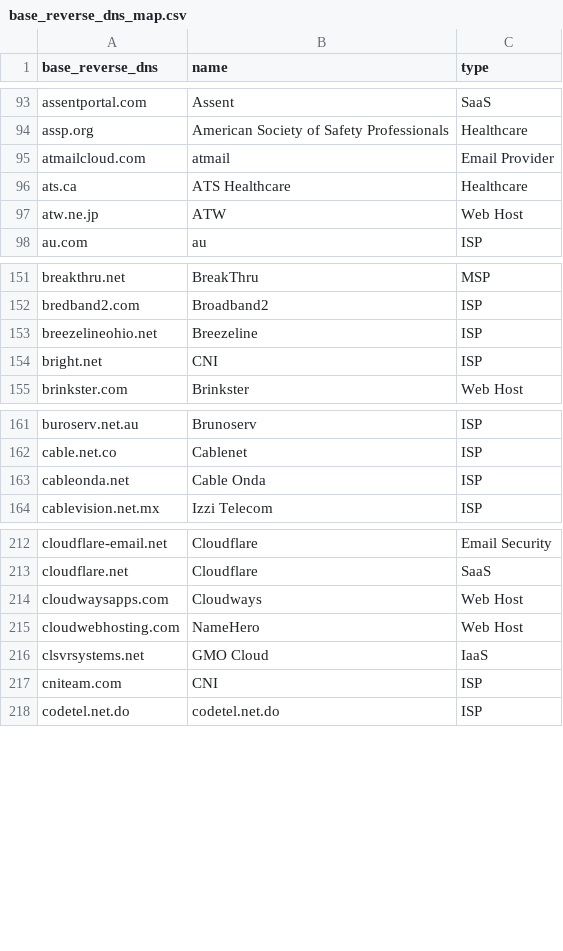
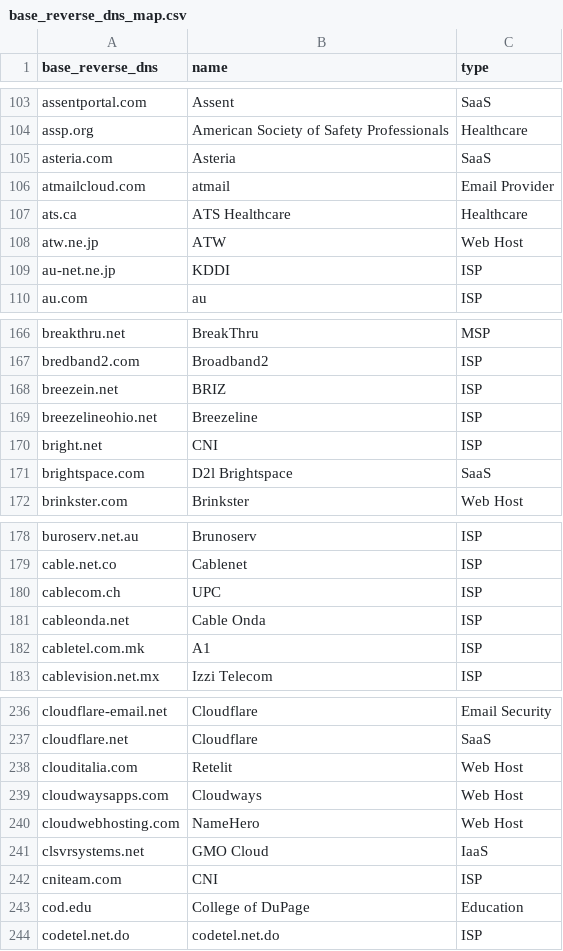
Before and after one commit to domainaware/parsedmarc, a CSV file: parsedmarc/resources/maps/base_reverse_dns_map.csv, drawn as a sheet; only a part is shown, gaps mark what is left out; the diff covers the shown part only; the diff names each change by its address in the sheet, - before the commit and + after, or states it on an @@ line.

```diff
--- a/parsedmarc/resources/maps/base_reverse_dns_map.csv
+++ b/parsedmarc/resources/maps/base_reverse_dns_map.csv
+row 105: asteria.com | Asteria | SaaS
+row 109: au-net.ne.jp | KDDI | ISP
+row 168: breezein.net | BRIZ | ISP
+row 171: brightspace.com | D2l Brightspace | SaaS
+row 180: cablecom.ch | UPC | ISP
+row 182: cabletel.com.mk | A1 | ISP
+row 238: clouditalia.com | Retelit | Web Host
+row 243: cod.edu | College of DuPage | Education
```
Also changed, not shown: 47 added rows elsewhere in this file, 4 other files.
